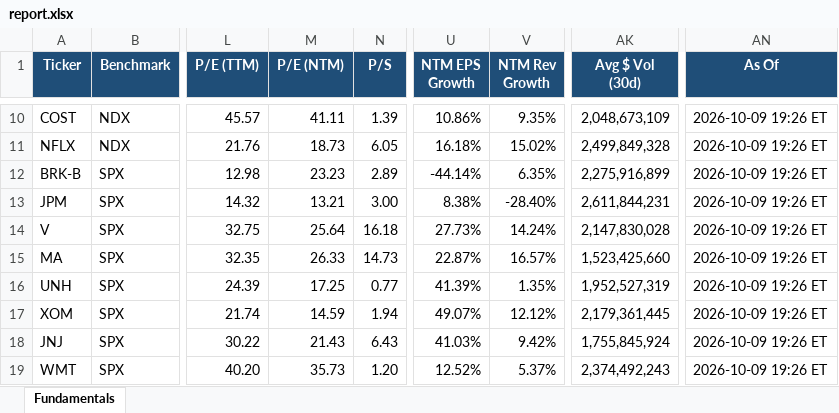
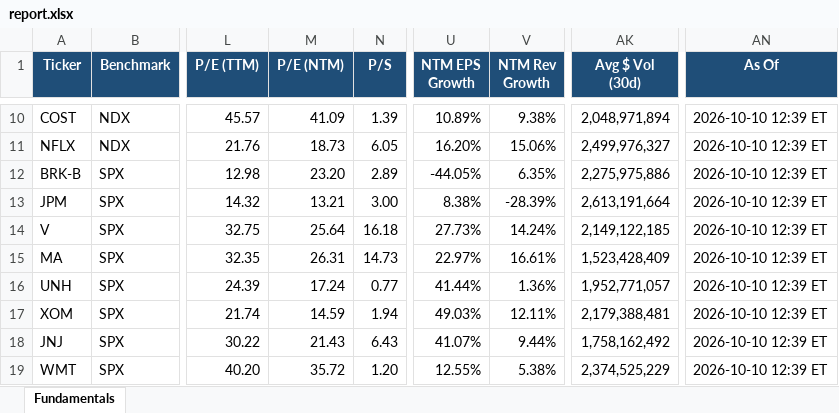
Before and after one commit to Sig02523/stock-list-fundamentals, an Excel workbook: report.xlsx, sheet Fundamentals, drawn as a sheet; only a part is shown, gaps mark what is left out; values as stored, in another font and other column widths than the file's, no borders; the diff covers the shown part only; the diff names each change by its address in the sheet, - before the commit and + after, or states it on an @@ line.

```diff
--- a/report.xlsx (sheet Fundamentals)
+++ b/report.xlsx (sheet Fundamentals)
-M10 (P/E (NTM)): 41.11
+M10 (P/E (NTM)): 41.09
-U10 (NTM EPS Growth): 10.86%
+U10 (NTM EPS Growth): 10.89%
-V10 (NTM Rev Growth): 9.35%
+V10 (NTM Rev Growth): 9.38%
-AK10 (Avg $ Vol (30d)): 2,048,673,109
+AK10 (Avg $ Vol (30d)): 2,048,971,894
-AN10:AN19 (As Of): 2026-10-09 19:26 ET
+AN10:AN19 (As Of): 2026-10-10 12:39 ET
-U11 (NTM EPS Growth): 16.18%
+U11 (NTM EPS Growth): 16.20%
-V11 (NTM Rev Growth): 15.02%
+V11 (NTM Rev Growth): 15.06%
-AK11 (Avg $ Vol (30d)): 2,499,849,328
+AK11 (Avg $ Vol (30d)): 2,499,976,327
-M12 (P/E (NTM)): 23.23
+M12 (P/E (NTM)): 23.20
-U12 (NTM EPS Growth): -44.14%
+U12 (NTM EPS Growth): -44.05%
-AK12 (Avg $ Vol (30d)): 2,275,916,899
+AK12 (Avg $ Vol (30d)): 2,275,975,886
-V13 (NTM Rev Growth): -28.40%
+V13 (NTM Rev Growth): -28.39%
-AK13 (Avg $ Vol (30d)): 2,611,844,231
+AK13 (Avg $ Vol (30d)): 2,613,191,664
-AK14 (Avg $ Vol (30d)): 2,147,830,028
+AK14 (Avg $ Vol (30d)): 2,149,122,185
-M15 (P/E (NTM)): 26.33
+M15 (P/E (NTM)): 26.31
-U15 (NTM EPS Growth): 22.87%
+U15 (NTM EPS Growth): 22.97%
-V15 (NTM Rev Growth): 16.57%
+V15 (NTM Rev Growth): 16.61%
-AK15 (Avg $ Vol (30d)): 1,523,425,660
+AK15 (Avg $ Vol (30d)): 1,523,428,409
-M16 (P/E (NTM)): 17.25
+M16 (P/E (NTM)): 17.24
-U16 (NTM EPS Growth): 41.39%
+U16 (NTM EPS Growth): 41.44%
-V16 (NTM Rev Growth): 1.35%
+V16 (NTM Rev Growth): 1.36%
-AK16 (Avg $ Vol (30d)): 1,952,527,319
+AK16 (Avg $ Vol (30d)): 1,952,771,057
-U17 (NTM EPS Growth): 49.07%
+U17 (NTM EPS Growth): 49.03%
-V17 (NTM Rev Growth): 12.12%
+V17 (NTM Rev Growth): 12.11%
-AK17 (Avg $ Vol (30d)): 2,179,361,445
+AK17 (Avg $ Vol (30d)): 2,179,388,481
-U18 (NTM EPS Growth): 41.03%
+U18 (NTM EPS Growth): 41.07%
-V18 (NTM Rev Growth): 9.42%
+V18 (NTM Rev Growth): 9.44%
-AK18 (Avg $ Vol (30d)): 1,755,845,924
+AK18 (Avg $ Vol (30d)): 1,758,162,492
-M19 (P/E (NTM)): 35.73
+M19 (P/E (NTM)): 35.72
-U19 (NTM EPS Growth): 12.52%
+U19 (NTM EPS Growth): 12.55%
-V19 (NTM Rev Growth): 5.37%
+V19 (NTM Rev Growth): 5.38%
-AK19 (Avg $ Vol (30d)): 2,374,492,243
+AK19 (Avg $ Vol (30d)): 2,374,525,229
```
Also changed, not shown: 132 edited cells elsewhere in this sheet, 1 other file.
